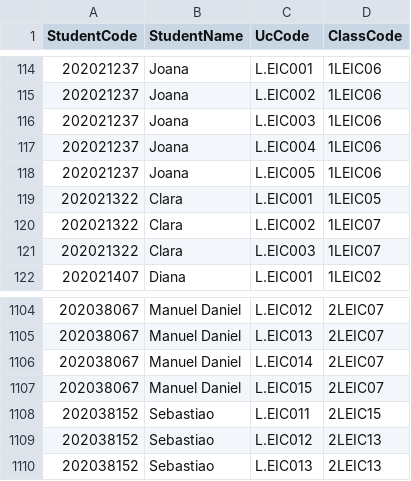
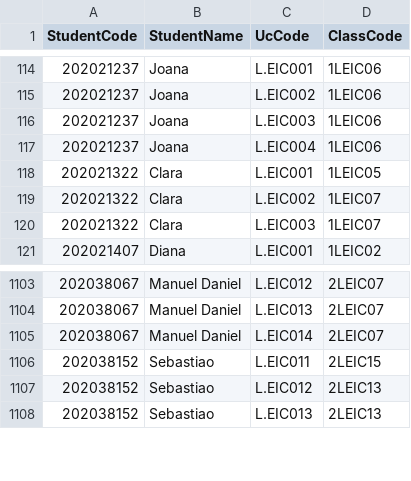
Before and after one commit to JFSLopes/AED_Project, a CSV file: schedule/students_classes.csv, drawn as a sheet; only a part is shown, gaps mark what is left out.

```diff
--- a/schedule/students_classes.csv
+++ b/schedule/students_classes.csv
@@ -117,3 +117,2 @@ StudentCode,StudentName,UcCode,ClassCode
 202021237,Joana,L.EIC004,1LEIC06
-202021237,Joana,L.EIC005,1LEIC06
 202021322,Clara,L.EIC001,1LEIC05
@@ -1106,3 +1105,2 @@ StudentCode,StudentName,UcCode,ClassCode
 202038067,Manuel Daniel,L.EIC014,2LEIC07
-202038067,Manuel Daniel,L.EIC015,2LEIC07
 202038152,Sebastiao,L.EIC011,2LEIC15
```
Also changed, not shown: 5 other files.
